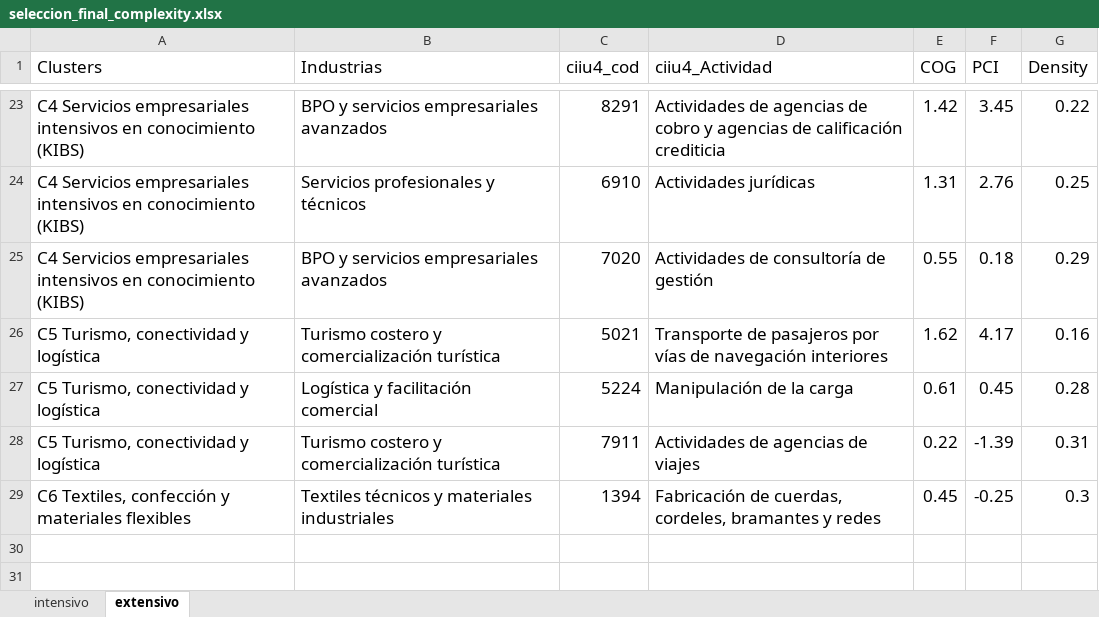
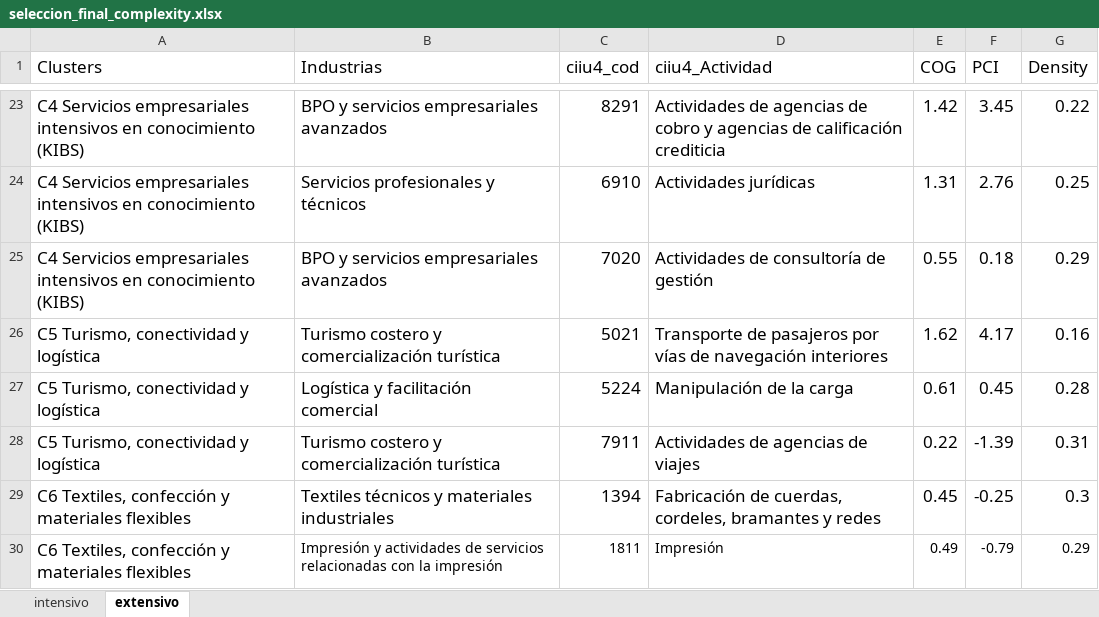
Before and after one commit to milocortes/complejidad_economica_honduras, an Excel workbook: datos/seleccion_final_complexity.xlsx, sheet extensivo, drawn as a sheet; only a part is shown, gaps mark what is left out; values as stored, in another font and other column widths than the file's, no borders; the diff names each change by its address in the sheet, - before the commit and + after, or states it on an @@ line.

Commit message:
corrige intensivo extensivo y agrega treemaps

```diff
--- a/datos/seleccion_final_complexity.xlsx (sheet extensivo)
+++ b/datos/seleccion_final_complexity.xlsx (sheet extensivo)
+row 30: C6 Textiles, confección y materiales flexibles | Impresión y actividades de servicios relacionadas con la impresión | 1811 | Impresión | 0.49 | -0.79 | 0.29
```
Also changed, not shown: sheet intensivo, output/reporte/resultados_complexity_final.xlsx, 8 other files.
